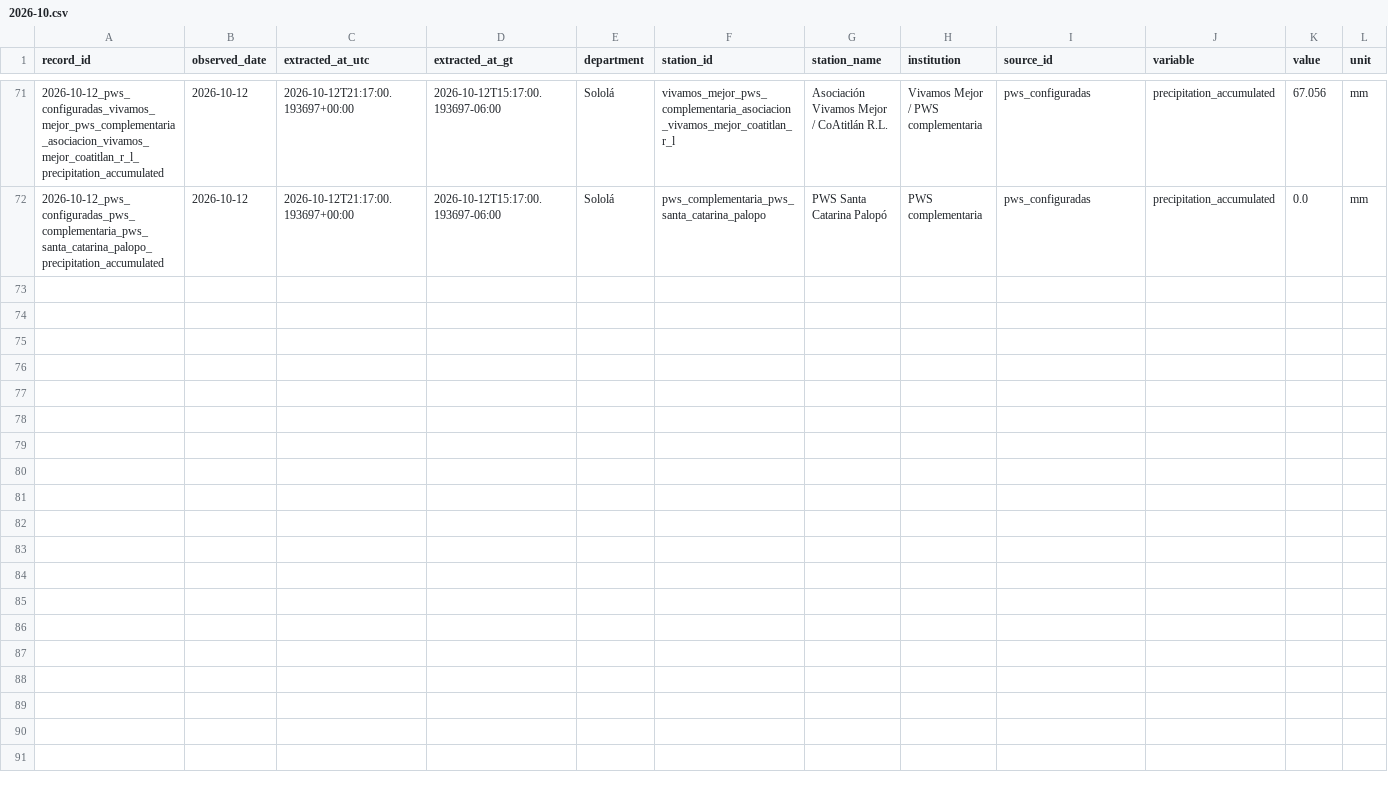
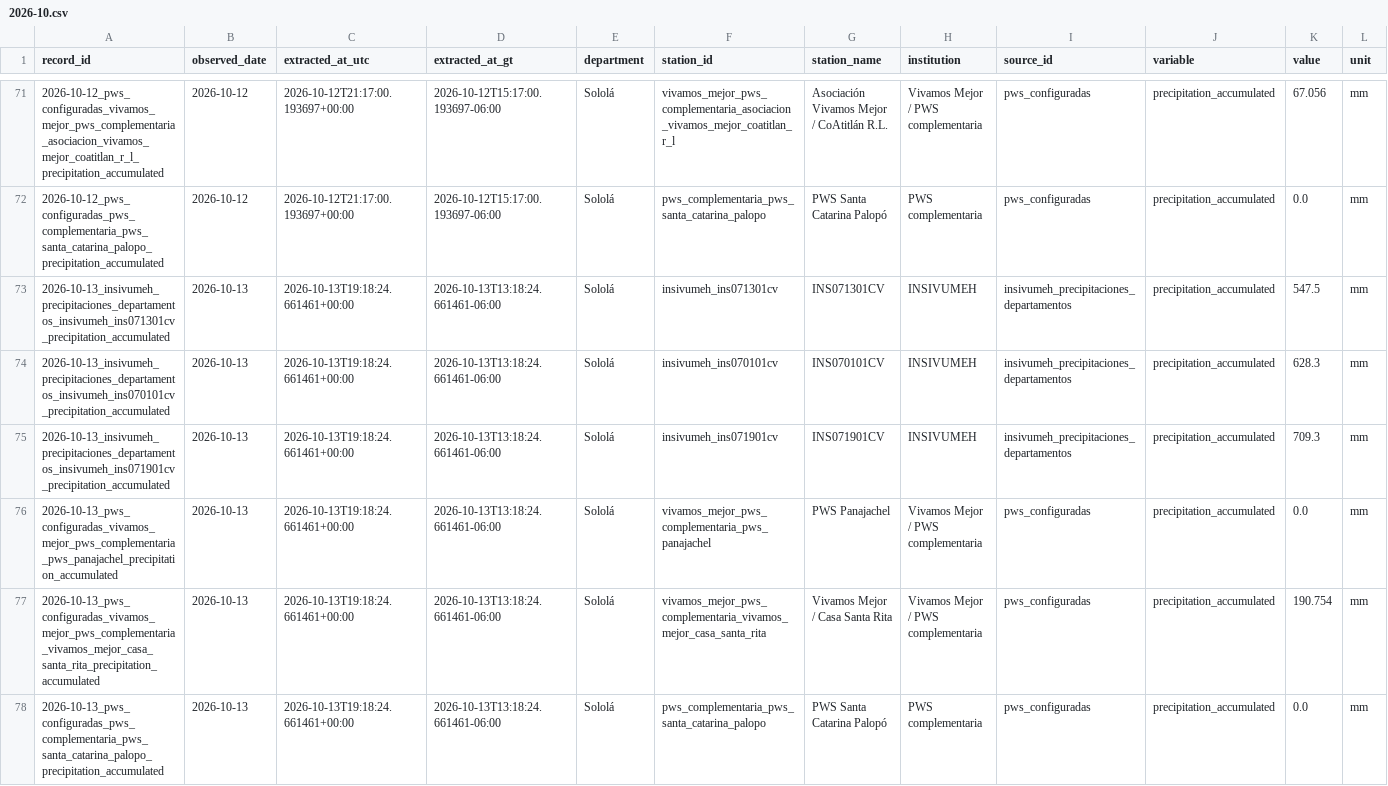
Before and after one commit to geograficaaala/MTA, a CSV file: docs/data/precipitaciones/historico/2026/2026-10.csv, drawn as a sheet; only a part is shown, gaps mark what is left out; rows hold the shown columns only; the diff names each change by its address in the sheet, - before the commit and + after, or states it on an @@ line.

```diff
--- a/docs/data/precipitaciones/historico/2026/2026-10.csv
+++ b/docs/data/precipitaciones/historico/2026/2026-10.csv
+row 73: 2026-10-13_insivumeh_precipitaciones_departamentos_insivumeh_ins071301cv_precipitation_accumulated | 2026-10-13 | 2026-10-13T19:18:24.661461+00:00 | 2026-10-13T13:18:24.661461-06:00 | Sololá | insivumeh_ins071301cv | INS071301CV | INSIVUMEH | insivumeh_precipitaciones_departamentos | precipitation_accumulated | 547.5 | mm
+row 74: 2026-10-13_insivumeh_precipitaciones_departamentos_insivumeh_ins070101cv_precipitation_accumulated | 2026-10-13 | 2026-10-13T19:18:24.661461+00:00 | 2026-10-13T13:18:24.661461-06:00 | Sololá | insivumeh_ins070101cv | INS070101CV | INSIVUMEH | insivumeh_precipitaciones_departamentos | precipitation_accumulated | 628.3 | mm
+row 75: 2026-10-13_insivumeh_precipitaciones_departamentos_insivumeh_ins071901cv_precipitation_accumulated | 2026-10-13 | 2026-10-13T19:18:24.661461+00:00 | 2026-10-13T13:18:24.661461-06:00 | Sololá | insivumeh_ins071901cv | INS071901CV | INSIVUMEH | insivumeh_precipitaciones_departamentos | precipitation_accumulated | 709.3 | mm
+row 76: 2026-10-13_pws_configuradas_vivamos_mejor_pws_complementaria_pws_panajachel_precipitation_accumulated | 2026-10-13 | 2026-10-13T19:18:24.661461+00:00 | 2026-10-13T13:18:24.661461-06:00 | Sololá | vivamos_mejor_pws_complementaria_pws_panajachel | PWS Panajachel | Vivamos Mejor / PWS complementaria | pws_configuradas | precipitation_accumulated | 0.0 | mm
+row 77: 2026-10-13_pws_configuradas_vivamos_mejor_pws_complementaria_vivamos_mejor_casa_santa_rita_precipitation_accumulated | 2026-10-13 | 2026-10-13T19:18:24.661461+00:00 | 2026-10-13T13:18:24.661461-06:00 | Sololá | vivamos_mejor_pws_complementaria_vivamos_mejor_casa_santa_rita | Vivamos Mejor / Casa Santa Rita | Vivamos Mejor / PWS complementaria | pws_configuradas | precipitation_accumulated | 190.754 | mm
+row 78: 2026-10-13_pws_configuradas_pws_complementaria_pws_santa_catarina_palopo_precipitation_accumulated | 2026-10-13 | 2026-10-13T19:18:24.661461+00:00 | 2026-10-13T13:18:24.661461-06:00 | Sololá | pws_complementaria_pws_santa_catarina_palopo | PWS Santa Catarina Palopó | PWS complementaria | pws_configuradas | precipitation_accumulated | 0.0 | mm
```
Also changed, not shown: docs/data/precipitaciones/estaciones_precipitacion.csv, docs/data/precipitaciones/insivumeh_solola.csv, 11 other files.
